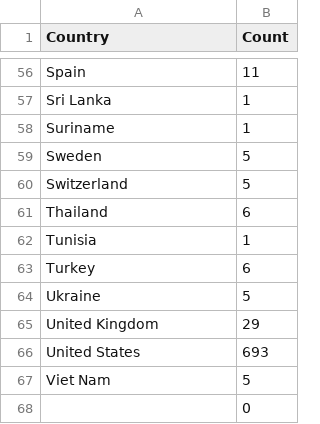
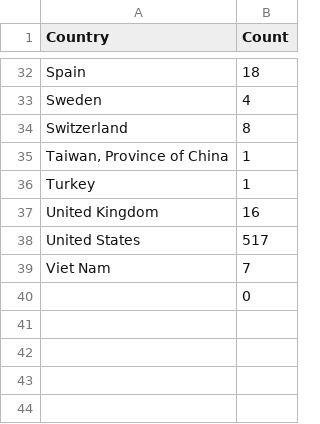
Before and after one commit to dmark/bok_usage, a CSV file: data/bok_geo_use_202009.csv, drawn as a sheet; only a part is shown, gaps mark what is left out; removed rows and columns are numbered as before the commit, all else as after; the diff covers the shown part only; the diff names each change by its address in the sheet, - before the commit and + after, or states it on an @@ line.

```diff
--- a/data/bok_geo_use_202009.csv
+++ b/data/bok_geo_use_202009.csv
-B32 (Count): 11
+B32 (Count): 18
-row 57: Sri Lanka | 1
-row 58: Suriname | 1
-B33 (Count): 5
+B33 (Count): 4
-B34 (Count): 5
+B34 (Count): 8
-row 61: Thailand | 6
-A35 (Country): Tunisia
+A35 (Country): Taiwan, Province of China
-B36 (Count): 6
+B36 (Count): 1
-row 64: Ukraine | 5
-B37 (Count): 29
+B37 (Count): 16
-B38 (Count): 693
+B38 (Count): 517
-B39 (Count): 5
+B39 (Count): 7
```
Also changed, not shown: 24 removed rows and 27 edited cells elsewhere in this file, data/bok_geo_use_202005.csv, data/bok_geo_use_202007.csv, 31 other files.
